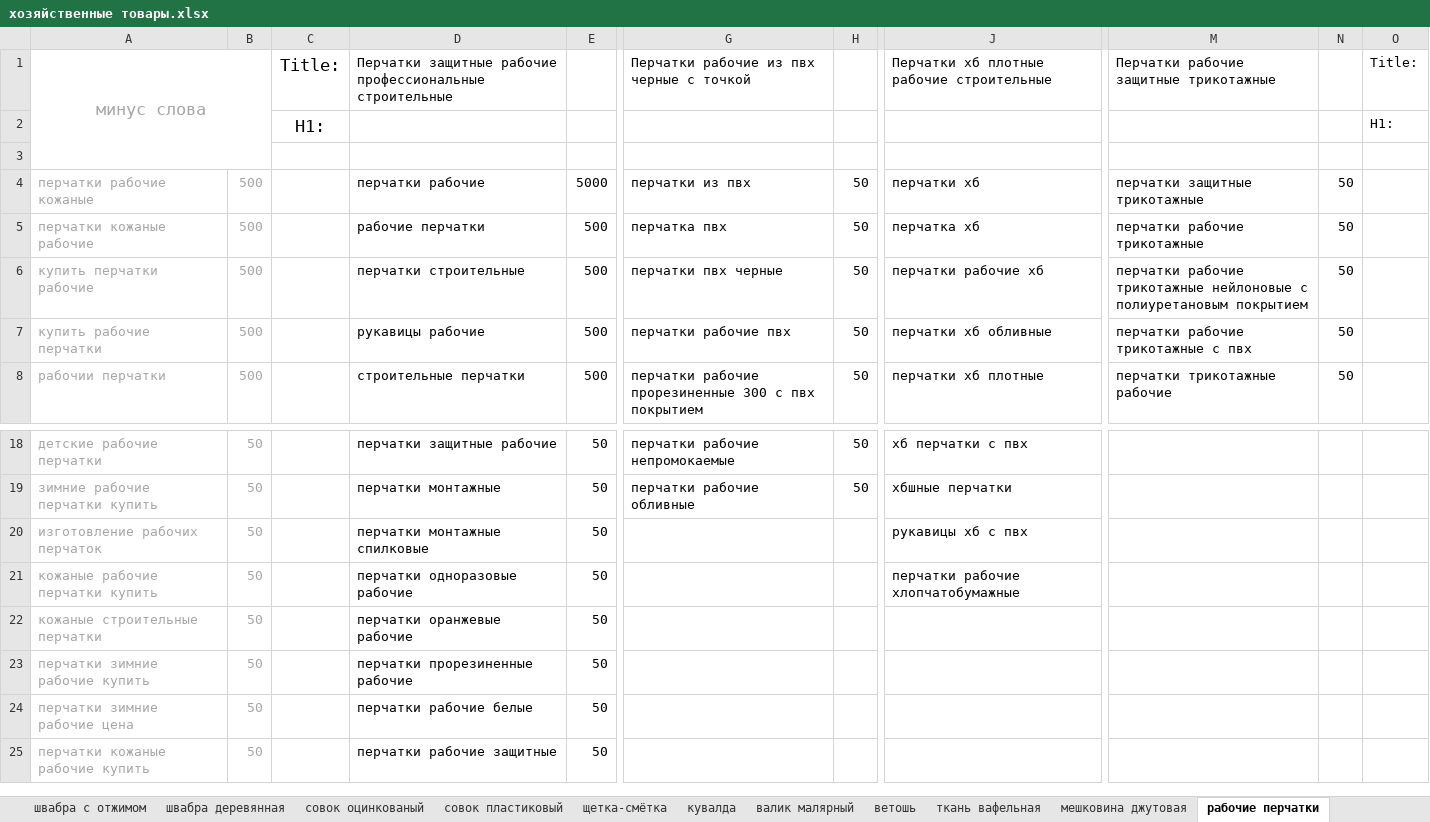
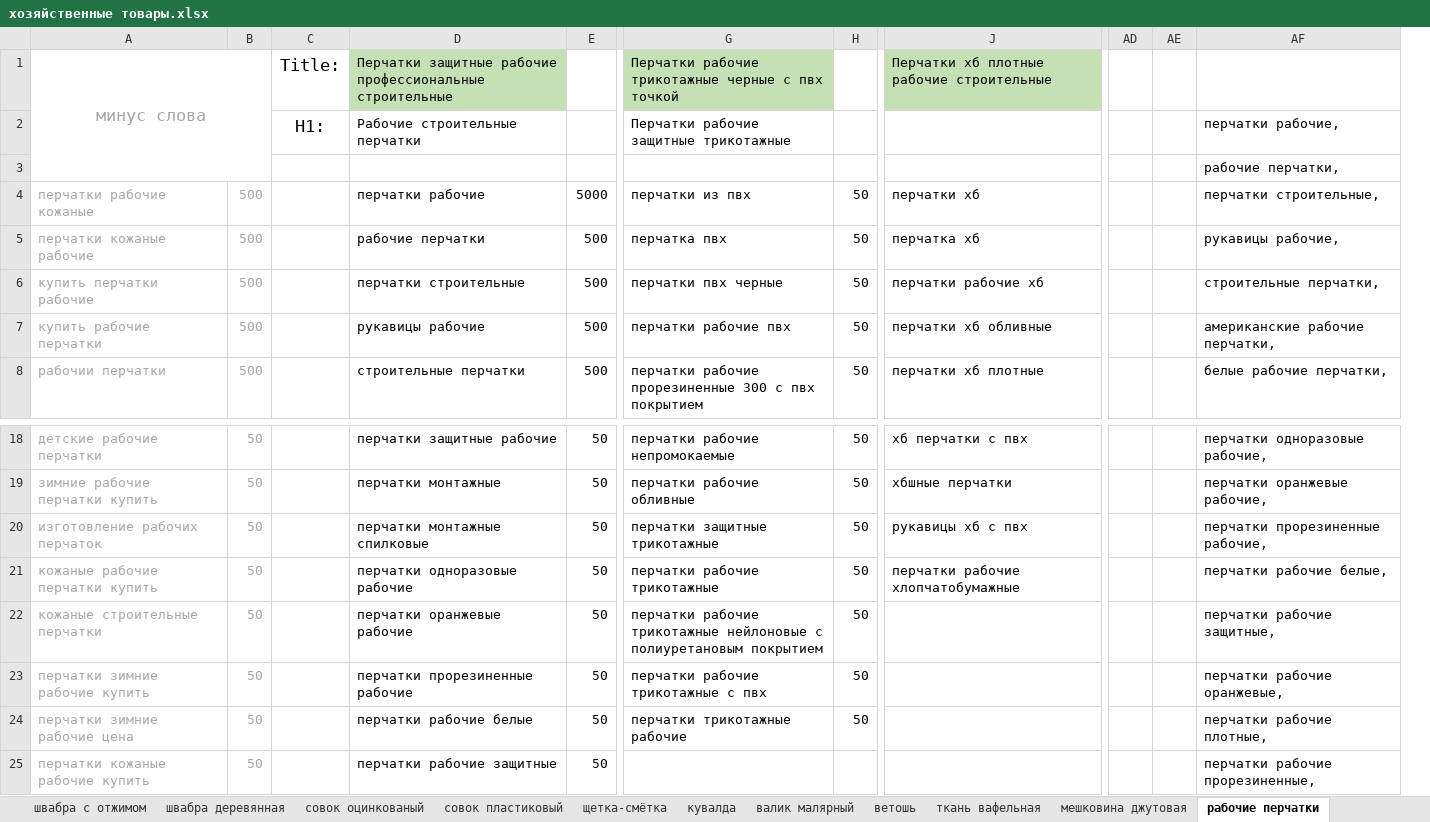
Before and after one commit to Romron/conspectus, an Excel workbook: Фриланс/Projects/atena.com.ua/хозяйственные товары.xlsx, sheet рабочие перчатки, drawn as a sheet; only a part is shown, gaps mark what is left out; values as stored, in another font and other column widths than the file's, no borders; removed rows and columns are numbered as before the commit, all else as after; the diff names each change by its address in the sheet, - before the commit and + after, or states it on an @@ line.

```diff
--- a/Фриланс/Projects/atena.com.ua/хозяйственные товары.xlsx (sheet рабочие перчатки)
+++ b/Фриланс/Projects/atena.com.ua/хозяйственные товары.xlsx (sheet рабочие перчатки)
-column M, rows 1-8: Перчатки рабочие защитные трикотажные |  |  | перчатки защитные трикотажные | перчатки рабочие трикотажные | перчатки рабочие трикотажные нейлоновые с полиуретановым покрытием | перчатки рабочие трикотажные с пвх | перчатки трикотажные рабочие
-column N, rows 4-8: all 50
-column O, rows 1-2: Title: | H1:
+column AD, empty
+column AE, empty
+column AF, rows 2-8: перчатки рабочие, | рабочие перчатки, | перчатки строительные, | рукавицы рабочие, | строительные перчатки, | американские рабочие перчатки, | белые рабочие перчатки,; rows 18-25: перчатки одноразовые рабочие, | перчатки оранжевые рабочие, | перчатки прорезиненные рабочие, | перчатки рабочие белые, | перчатки рабочие защитные, | перчатки рабочие оранжевые, | перчатки рабочие плотные, | перчатки рабочие прорезиненные,
-D1 fill: none
+D1 fill: #C5E0B4
-G1: Перчатки рабочие из пвх черные с точкой
+G1: Перчатки рабочие трикотажные черные с пвх точкой
-G1 fill: none
+G1 fill: #C5E0B4
-J1 fill: none
+J1 fill: #C5E0B4
-D2: (empty)
+D2: Рабочие строительные перчатки
-G2: (empty)
+G2: Перчатки рабочие защитные трикотажные
-G20: (empty)
+G20: перчатки защитные трикотажные
-H20:H24: (empty)
+H20:H24: 50
-G21: (empty)
+G21: перчатки рабочие трикотажные
-G22: (empty)
+G22: перчатки рабочие трикотажные нейлоновые с полиуретановым покрытием
-G23: (empty)
+G23: перчатки рабочие трикотажные с пвх
-G24: (empty)
+G24: перчатки трикотажные рабочие
```
Also changed, not shown: 2 other files.
